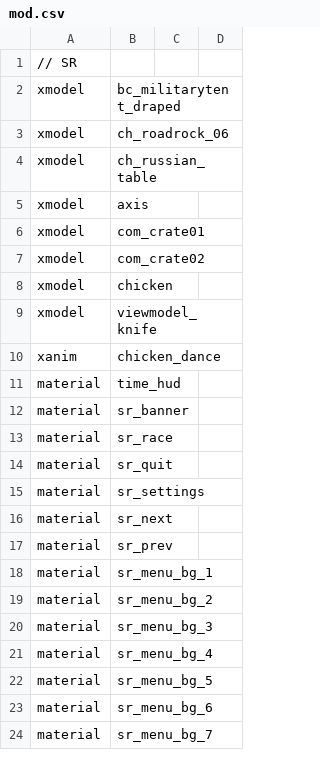
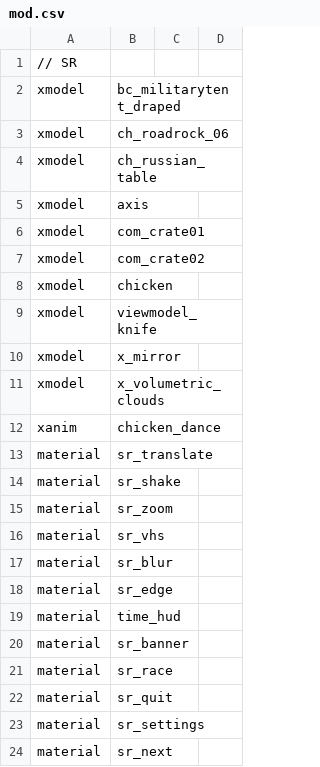
Before and after one commit to Iswenzz/SR-Speedrun, a CSV file: assets/mod.csv, drawn as a sheet; only a part is shown; the shorter side is filled out with more unchanged rows; the diff names each change by its address in the sheet, - before the commit and + after, or states it on an @@ line.

```diff
--- a/assets/mod.csv
+++ b/assets/mod.csv
+row 10: xmodel | x_mirror
+row 11: xmodel | x_volumetric_clouds
+row 13: material | sr_translate
+row 14: material | sr_shake
+row 15: material | sr_zoom
+row 16: material | sr_vhs
+row 17: material | sr_blur
+row 18: material | sr_edge
```
Also changed, not shown: 2 other files.
